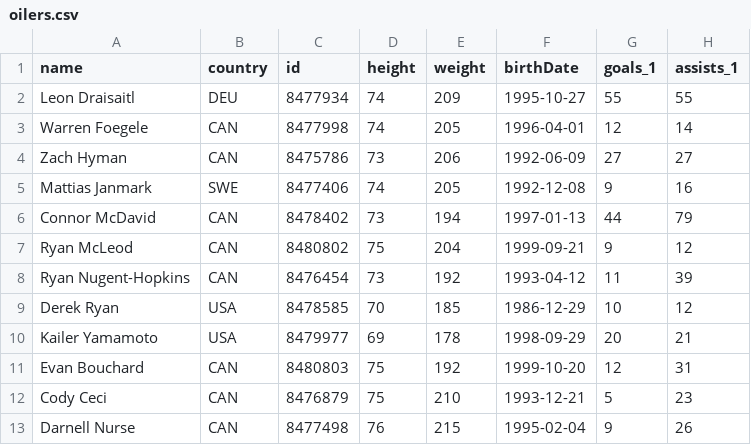
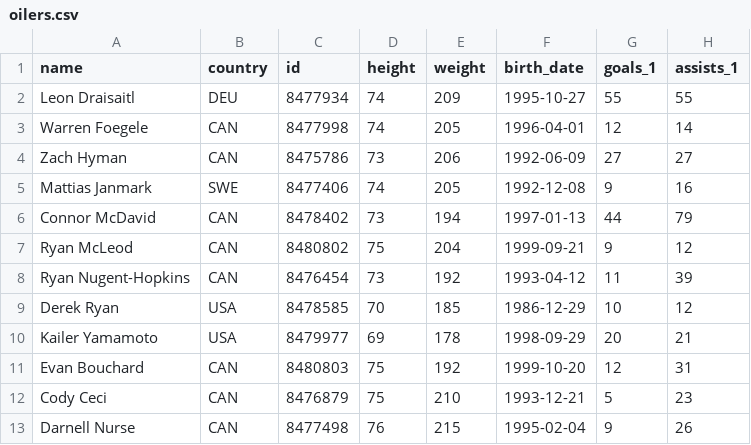
Before and after one commit to reecemelnick/hocky-insight, a CSV file: backend/oilers.csv, drawn as a sheet; only a part is shown; the diff names each change by its address in the sheet, - before the commit and + after, or states it on an @@ line.

```diff
--- a/backend/oilers.csv
+++ b/backend/oilers.csv
-F1: birthDate
+F1: birth_date
```
Also changed, not shown: 5 other files.
